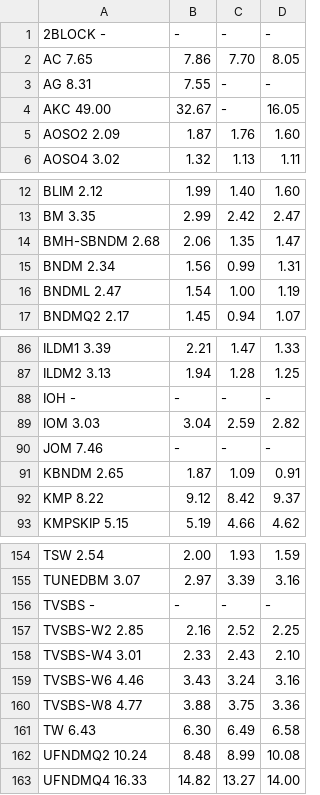
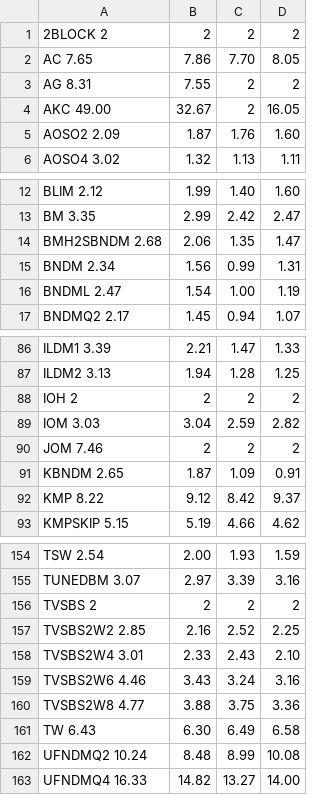
Before and after one commit to jvcanavarro/FAIR-Fast-Adapter-Identification-and-Removal, a CSV file: Algorithm Tests/all8-64.csv, drawn as a sheet; only a part is shown, gaps mark what is left out; the diff covers the shown part only.

```diff
--- a/Algorithm Tests/all8-64.csv
+++ b/Algorithm Tests/all8-64.csv
@@ -1,5 +1,5 @@
-2BLOCK              -	-	-	-
+2BLOCK              2	2	2	2
 AC                  7.65	7.86	7.70	8.05
-AG                  8.31	7.55	-	-
-AKC                 49.00	32.67	-	16.05
+AG                  8.31	7.55	2	2
+AKC                 49.00	32.67	2	16.05
 AOSO2               2.09	1.87	1.76	1.60
@@ -13,3 +13,3 @@ BLIM                2.12	1.99	1.40	1.60
 BM                  3.35	2.99	2.42	2.47
-BMH-SBNDM           2.68	2.06	1.35	1.47
+BMH2SBNDM           2.68	2.06	1.35	1.47
 BNDM                2.34	1.56	0.99	1.31
@@ -87,5 +87,5 @@ ILDM1               3.39	2.21	1.47	1.33
 ILDM2               3.13	1.94	1.28	1.25
-IOH                 -	-	-	-
+IOH                 2	2	2	2
 IOM                 3.03	3.04	2.59	2.82
-JOM                 7.46	-	-	-
+JOM                 7.46	2	2	2
 KBNDM               2.65	1.87	1.09	0.91
@@ -155,7 +155,7 @@ TSW                 2.54	2.00	1.93	1.59
 TUNEDBM             3.07	2.97	3.39	3.16
-TVSBS               -	-	-	-
-TVSBS-W2            2.85	2.16	2.52	2.25
-TVSBS-W4            3.01	2.33	2.43	2.10
-TVSBS-W6            4.46	3.43	3.24	3.16
-TVSBS-W8            4.77	3.88	3.75	3.36
+TVSBS               2	2	2	2
+TVSBS2W2            2.85	2.16	2.52	2.25
+TVSBS2W4            3.01	2.33	2.43	2.10
+TVSBS2W6            4.46	3.43	3.24	3.16
+TVSBS2W8            4.77	3.88	3.75	3.36
 TW                  6.43	6.30	6.49	6.58
```
Also changed, not shown: 15 added rows, 15 removed rows and 19 edited cells elsewhere in this file, 7 other files.
